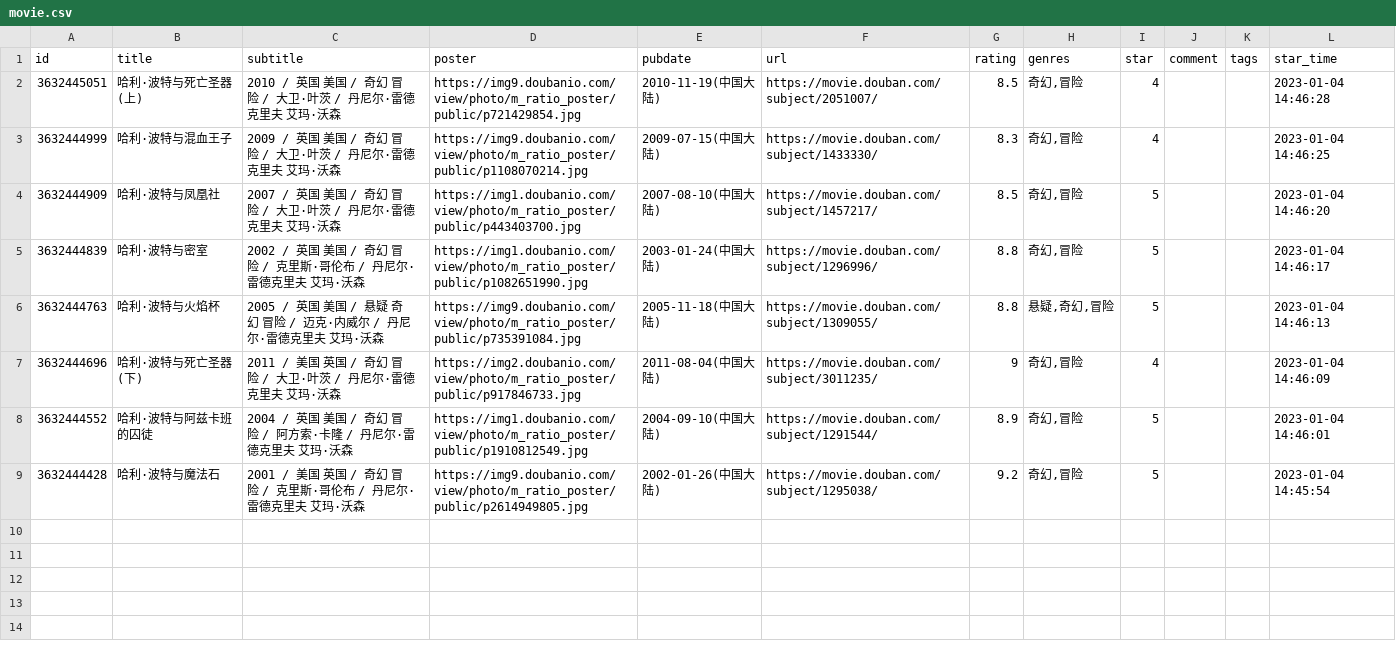
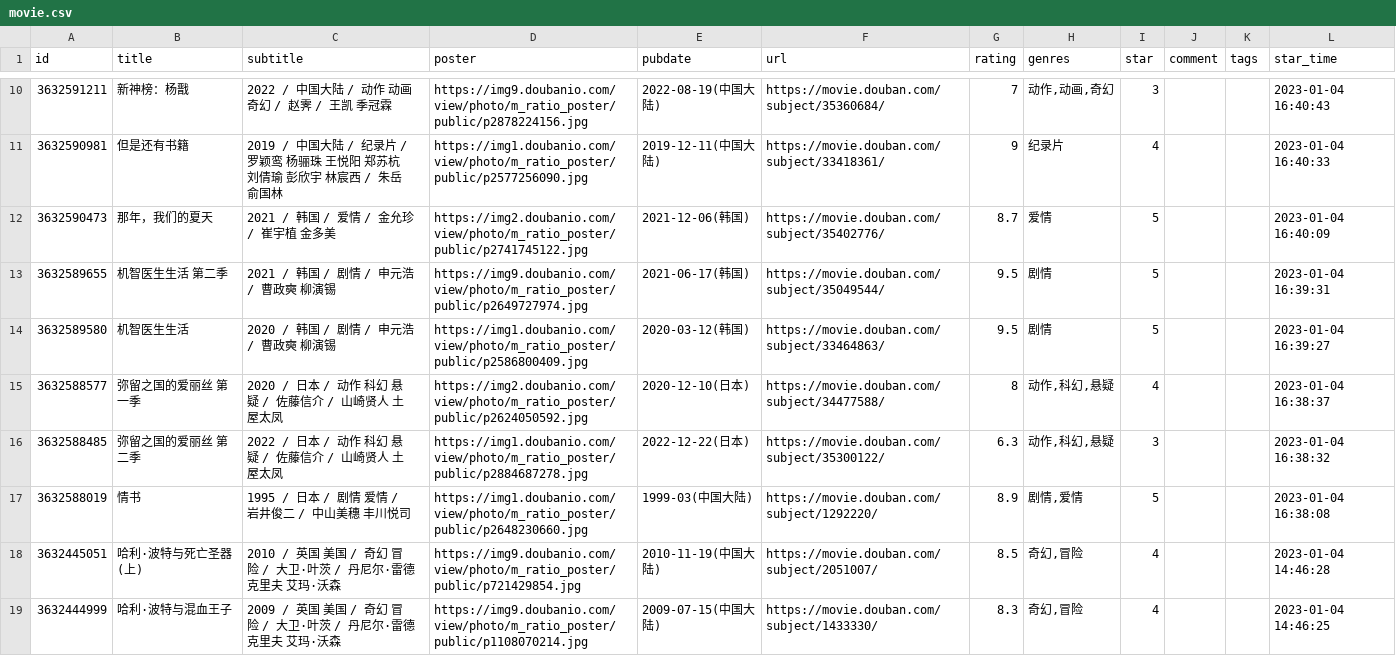
Before and after one commit to shixiaocaia/shixiaocaia, a CSV file: data/douban/movie.csv, drawn as a sheet; only a part is shown, gaps mark what is left out; the shorter side is filled out with more unchanged rows; the diff covers the shown part only.

Commit message:
chore: update douban static

```diff
--- a/data/douban/movie.csv
+++ b/data/douban/movie.csv
@@ -2 +10,9 @@ id,title,subtitle,poster,pubdate,url,rating,genres,star,comment,tags,star_time
+3632591211,新神榜：杨戬,2022 / 中国大陆 / 动作 动画 奇幻 / 赵霁 / 王凯 季冠霖,https://img9.doubanio.com/view/photo/m_ratio_poster/public/p2878224156.jpg,2022-08-19(中国大陆),https://movie.douban.com/subject/35360684/,7,"动作,动画,奇幻",3,,,2023-01-04 16:40:43
+3632590981,但是还有书籍,2019 / 中国大陆 / 纪录片 / 罗颖鸾 杨骊珠 王悦阳 郑苏杭 刘倩瑜 彭欣宇 林宸西 / 朱岳 俞国林,https://img1.doubanio.com/view/photo/m_ratio_poster/public/p2577256090.jpg,2019-12-11(中国大陆),https://movie.douban.com/subject/33418361/,9,纪录片,4,,,2023-01-04 16:40:33
+3632590473,那年，我们的夏天,2021 / 韩国 / 爱情 / 金允珍 / 崔宇植 金多美,https://img2.doubanio.com/view/photo/m_ratio_poster/public/p2741745122.jpg,2021-12-06(韩国),https://movie.douban.com/subject/35402776/,8.7,爱情,5,,,2023-01-04 16:40:09
+3632589655,机智医生生活 第二季,2021 / 韩国 / 剧情 / 申元浩 / 曹政奭 柳演锡,https://img9.doubanio.com/view/photo/m_ratio_poster/public/p2649727974.jpg,2021-06-17(韩国),https://movie.douban.com/subject/35049544/,9.5,剧情,5,,,2023-01-04 16:39:31
+3632589580,机智医生生活,2020 / 韩国 / 剧情 / 申元浩 / 曹政奭 柳演锡,https://img1.doubanio.com/view/photo/m_ratio_poster/public/p2586800409.jpg,2020-03-12(韩国),https://movie.douban.com/subject/33464863/,9.5,剧情,5,,,2023-01-04 16:39:27
+3632588577,弥留之国的爱丽丝 第一季,2020 / 日本 / 动作 科幻 悬疑 / 佐藤信介 / 山崎贤人 土屋太凤,https://img2.doubanio.com/view/photo/m_ratio_poster/public/p2624050592.jpg,2020-12-10(日本),https://movie.douban.com/subject/34477588/,8,"动作,科幻,悬疑",4,,,2023-01-04 16:38:37
+3632588485,弥留之国的爱丽丝 第二季,2022 / 日本 / 动作 科幻 悬疑 / 佐藤信介 / 山崎贤人 土屋太凤,https://img1.doubanio.com/view/photo/m_ratio_poster/public/p2884687278.jpg,2022-12-22(日本),https://movie.douban.com/subject/35300122/,6.3,"动作,科幻,悬疑",3,,,2023-01-04 16:38:32
+3632588019,情书,1995 / 日本 / 剧情 爱情 / 岩井俊二 / 中山美穗 丰川悦司,https://img1.doubanio.com/view/photo/m_ratio_poster/public/p2648230660.jpg,1999-03(中国大陆),https://movie.douban.com/subject/1292220/,8.9,"剧情,爱情",5,,,2023-01-04 16:38:08
 3632445051,哈利·波特与死亡圣器(上),2010 / 英国 美国 / 奇幻 冒险 / 大卫·叶茨 / 丹尼尔·雷德克里夫 艾玛·沃森,https://img9.doubanio.com/view/photo/m_ratio_poster/public/p721429854.jpg,2010-11-19(中国大陆),https://movie.douban.com/subject/2051007/,8.5,"奇幻,冒险",4,,,2023-01-04 14:46:28
```
Also changed, not shown: 8 added rows elsewhere in this file, 1 other file.
